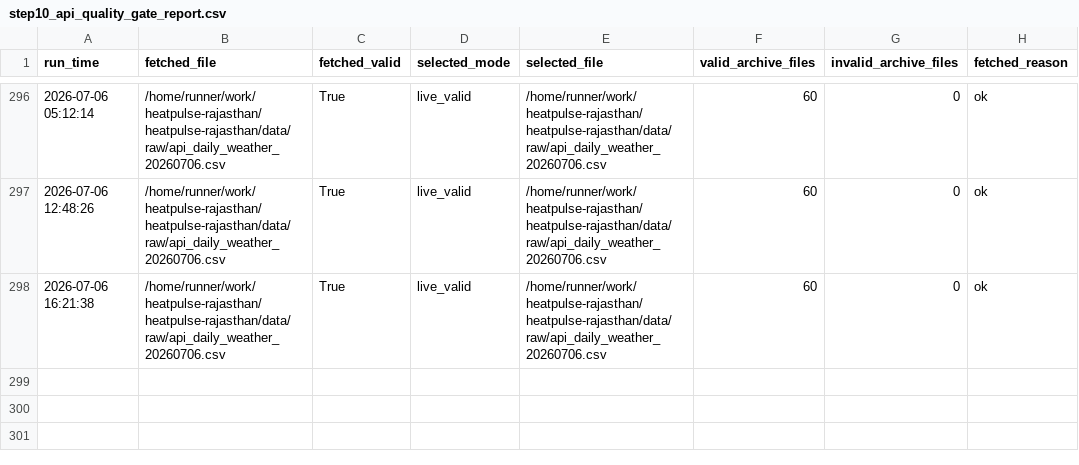
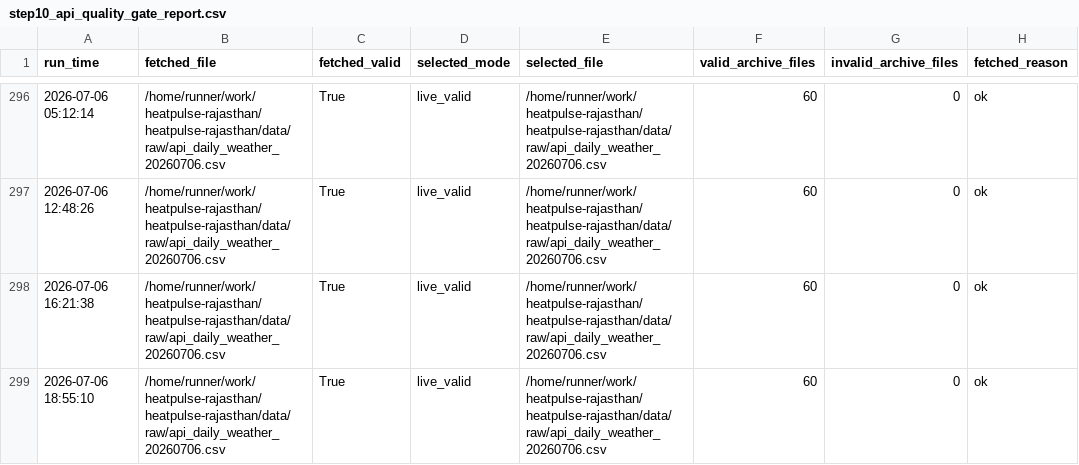
Before and after one commit to chetanvedi0401-svg/heatpulse-rajasthan, a CSV file: docs/step10_api_quality_gate_report.csv, drawn as a sheet; only a part is shown, gaps mark what is left out; the diff names each change by its address in the sheet, - before the commit and + after, or states it on an @@ line.

```diff
--- a/docs/step10_api_quality_gate_report.csv
+++ b/docs/step10_api_quality_gate_report.csv
+row 299: 2026-07-06 18:55:10 | /home/runner/work/heatpulse-rajasthan/heatpulse-rajasthan/data/raw/api_daily_weather_20260706.csv | True | live_valid | /home/runner/work/heatpulse-rajasthan/heatpulse-rajasthan/data/raw/api_daily_weather_20260706.csv | 60 | 0 | ok
```
Also changed, not shown: docs/step10_data_reliability_report.csv, logs/daily_run_log.csv, 1 other file.
